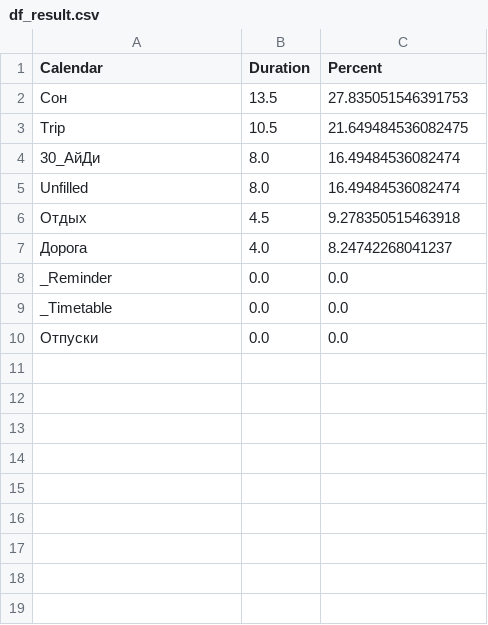
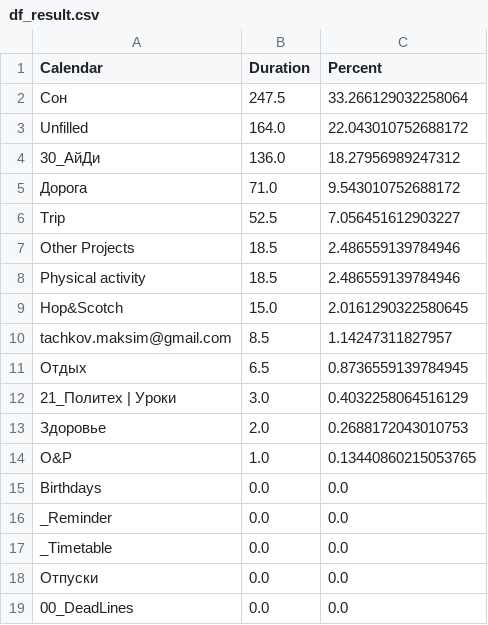
Before and after one commit to maks2199/MyTime, a CSV file: df_result.csv, drawn as a sheet.

```diff
--- a/df_result.csv
+++ b/df_result.csv
@@ -1,8 +1,16 @@
 Calendar,Duration,Percent
-Сон,13.5,27.835051546391753
-Trip,10.5,21.649484536082475
-30_АйДи,8.0,16.49484536082474
-Unfilled,8.0,16.49484536082474
-Отдых,4.5,9.278350515463918
-Дорога,4.0,8.24742268041237
+Сон,247.5,33.266129032258064
+Unfilled,164.0,22.043010752688172
+30_АйДи,136.0,18.27956989247312
+Дорога,71.0,9.543010752688172
+Trip,52.5,7.056451612903227
+Other Projects,18.5,2.486559139784946
+Physical activity,18.5,2.486559139784946
+Hop&Scotch,15.0,2.0161290322580645
+tachkov.maksim@gmail.com,8.5,1.14247311827957
+Отдых,6.5,0.8736559139784945
+21_Политех | Уроки,3.0,0.4032258064516129
+Здоровье,2.0,0.2688172043010753
+O&P,1.0,0.13440860215053765
+Birthdays,0.0,0.0
 _Reminder,0.0,0.0
@@ -10 +18,2 @@ _Timetable,0.0,0.0
 Отпуски,0.0,0.0
+00_DeadLines,0.0,0.0
```
Also changed, not shown: 6 other files.
